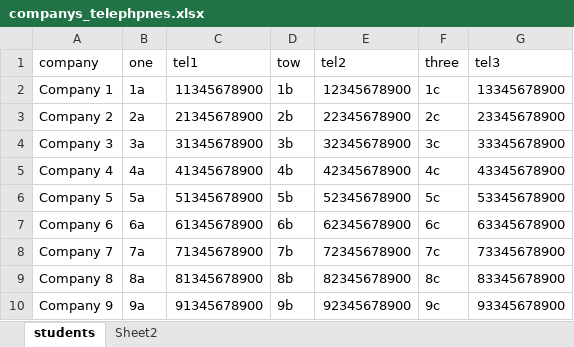
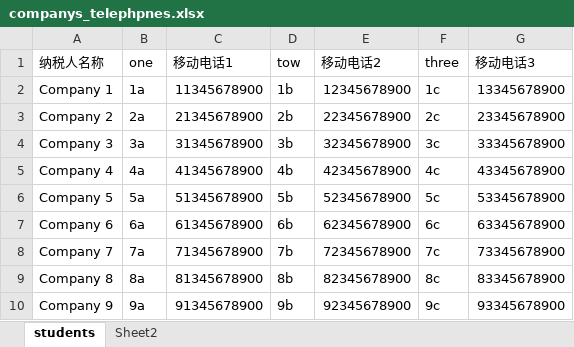
Before and after one commit to youinmelin/practice2020, an Excel workbook: data_wrangling/deal_excel/change_excel/data_source/companys_telephpnes.xlsx, sheet students, drawn as a sheet; values as stored, in another font and other column widths than the file's, no borders; removed rows and columns are numbered as before the commit, all else as after; the diff names each change by its address in the sheet, - before the commit and + after, or states it on an @@ line.

Commit message:
deal excel

```diff
--- a/data_wrangling/deal_excel/change_excel/data_source/companys_telephpnes.xlsx (sheet students)
+++ b/data_wrangling/deal_excel/change_excel/data_source/companys_telephpnes.xlsx (sheet students)
-row 1: company | one | tel1 | tow | tel2 | three | tel3
+row 1: 纳税人名称 | one | 移动电话1 | tow | 移动电话2 | three | 移动电话3
```
Also changed, not shown: 12 other files.
